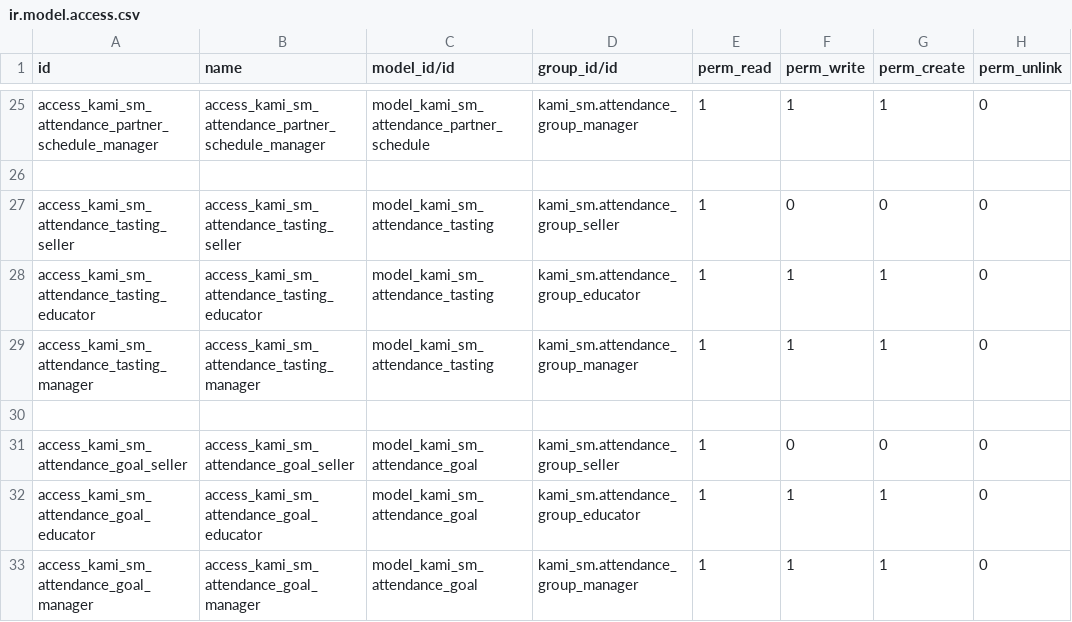
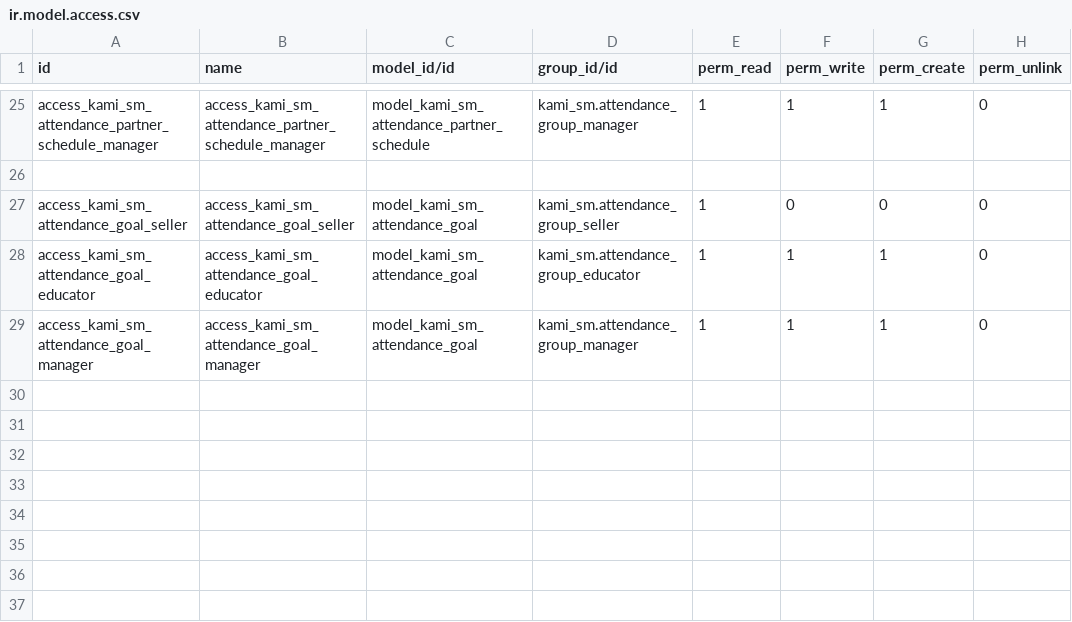
Before and after one commit to devkami/kami_sm, a CSV file: security/ir.model.access.csv, drawn as a sheet; only a part is shown, gaps mark what is left out; the diff names each change by its address in the sheet, - before the commit and + after, or states it on an @@ line.

Commit message:
remove tasting model and references

```diff
--- a/security/ir.model.access.csv
+++ b/security/ir.model.access.csv
-row 27: access_kami_sm_attendance_tasting_seller | access_kami_sm_attendance_tasting_seller | model_kami_sm_attendance_tasting | kami_sm.attendance_group_seller | 1 | 0 | 0 | 0
-row 28: access_kami_sm_attendance_tasting_educator | access_kami_sm_attendance_tasting_educator | model_kami_sm_attendance_tasting | kami_sm.attendance_group_educator | 1 | 1 | 1 | 0
-row 29: access_kami_sm_attendance_tasting_manager | access_kami_sm_attendance_tasting_manager | model_kami_sm_attendance_tasting | kami_sm.attendance_group_manager | 1 | 1 | 1 | 0
-row 30: (empty)
```
Also changed, not shown: 4 other files.
